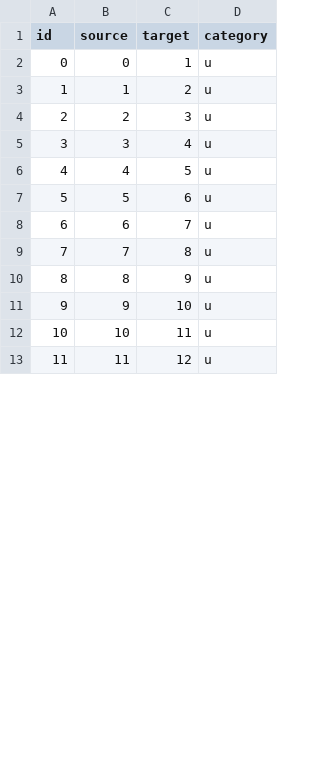
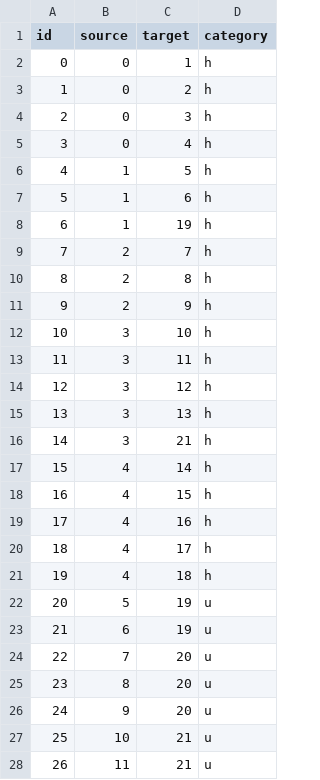
Before and after one commit to JanMMeyer/Graph3d, a CSV file: Assets/ImportDataExamples/CustomMed/Edges.csv, drawn as a sheet; only a part is shown; addresses are those after the commit; the diff covers the shown part only; the diff names each change by its address in the sheet, - before the commit and + after, or states it on an @@ line.

```diff
--- a/Assets/ImportDataExamples/CustomMed/Edges.csv
+++ b/Assets/ImportDataExamples/CustomMed/Edges.csv
-D2 (category): u
+D2 (category): h
+row 3: 1 | 0 | 2 | h
+row 4: 2 | 0 | 3 | h
+row 5: 3 | 0 | 4 | h
@@ column A (id) renumbered between rows 6 and 39 @@
-C6 (target): 2
+C6 (target): 5
-D6 (category): u
+D6 (category): h
+row 7: 5 | 1 | 6 | h
+row 8: 6 | 1 | 19 | h
-C9 (target): 3
+C9 (target): 7
-D9 (category): u
+D9 (category): h
+row 10: 8 | 2 | 8 | h
+row 11: 9 | 2 | 9 | h
-C12 (target): 4
+C12 (target): 10
-D12 (category): u
+D12 (category): h
+row 13: 11 | 3 | 11 | h
+row 14: 12 | 3 | 12 | h
+row 15: 13 | 3 | 13 | h
+row 16: 14 | 3 | 21 | h
-C17 (target): 5
+C17 (target): 14
-D17 (category): u
+D17 (category): h
+row 18: 16 | 4 | 15 | h
+row 19: 17 | 4 | 16 | h
+row 20: 18 | 4 | 17 | h
+row 21: 19 | 4 | 18 | h
-C22 (target): 6
+C22 (target): 19
-C23 (target): 7
+C23 (target): 19
-C24 (target): 8
+C24 (target): 20
-C25 (target): 9
+C25 (target): 20
-C26 (target): 10
+C26 (target): 20
-C27 (target): 11
+C27 (target): 21
-C28 (target): 12
+C28 (target): 21
```
Also changed, not shown: 9 added rows, 10 removed rows and 9 edited cells elsewhere in this file, 11 other files.
